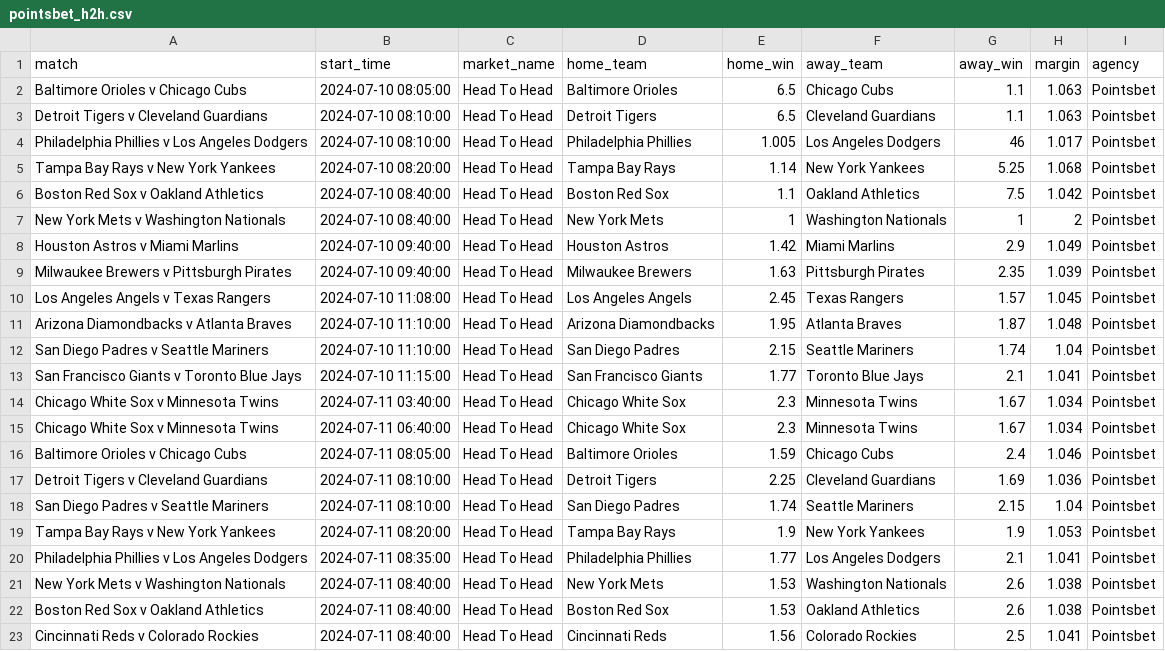
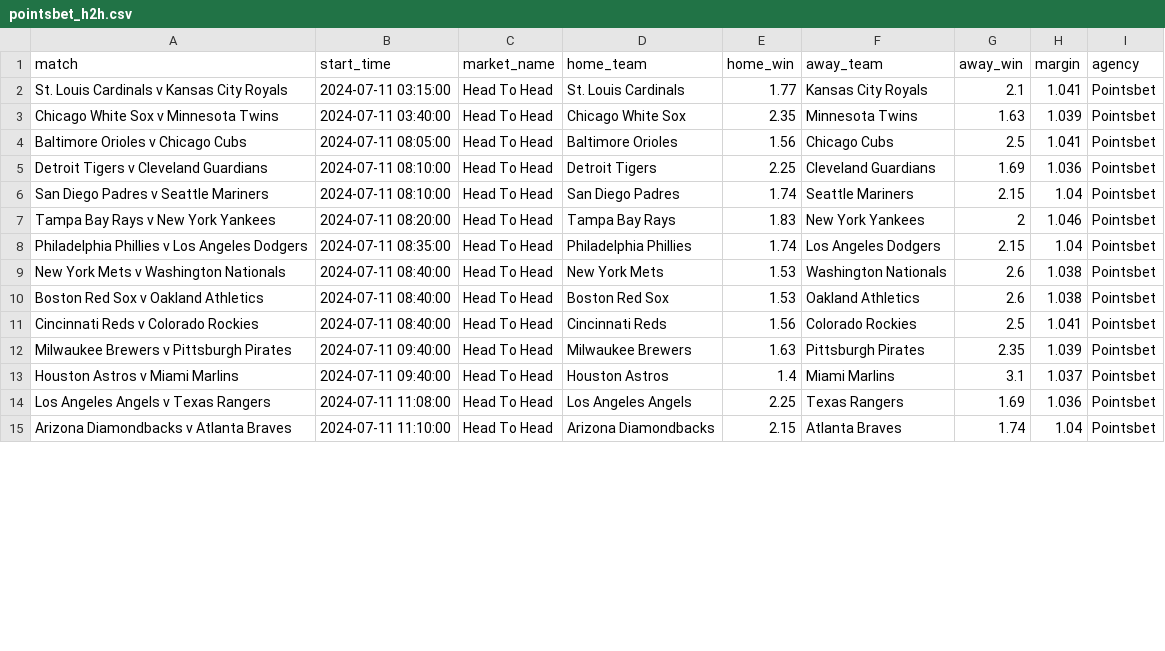
Before and after one commit to jamesbrown1417/MLB, a CSV file: Data/scraped_odds/pointsbet_h2h.csv, drawn as a sheet; only a part is shown; the diff covers the shown part only.

```diff
--- a/Data/scraped_odds/pointsbet_h2h.csv
+++ b/Data/scraped_odds/pointsbet_h2h.csv
@@ -1,21 +1,9 @@
 match,start_time,market_name,home_team,home_win,away_team,away_win,margin,agency
-Baltimore Orioles v Chicago Cubs,2024-07-10 08:05:00,Head To Head,Baltimore Orioles,6.5,Chicago Cubs,1.1,1.063,Pointsbet
-Detroit Tigers v Cleveland Guardians,2024-07-10 08:10:00,Head To Head,Detroit Tigers,6.5,Cleveland Guardians,1.1,1.063,Pointsbet
-Philadelphia Phillies v Los Angeles Dodgers,2024-07-10 08:10:00,Head To Head,Philadelphia Phillies,1.005,Los Angeles Dodgers,46,1.017,Pointsbet
-Tampa Bay Rays v New York Yankees,2024-07-10 08:20:00,Head To Head,Tampa Bay Rays,1.14,New York Yankees,5.25,1.068,Pointsbet
-Boston Red Sox v Oakland Athletics,2024-07-10 08:40:00,Head To Head,Boston Red Sox,1.1,Oakland Athletics,7.5,1.042,Pointsbet
-New York Mets v Washington Nationals,2024-07-10 08:40:00,Head To Head,New York Mets,1,Washington Nationals,1,2,Pointsbet
-Houston Astros v Miami Marlins,2024-07-10 09:40:00,Head To Head,Houston Astros,1.42,Miami Marlins,2.9,1.049,Pointsbet
-Milwaukee Brewers v Pittsburgh Pirates,2024-07-10 09:40:00,Head To Head,Milwaukee Brewers,1.63,Pittsburgh Pirates,2.35,1.039,Pointsbet
-Los Angeles Angels v Texas Rangers,2024-07-10 11:08:00,Head To Head,Los Angeles Angels,2.45,Texas Rangers,1.57,1.045,Pointsbet
-Arizona Diamondbacks v Atlanta Braves,2024-07-10 11:10:00,Head To Head,Arizona Diamondbacks,1.95,Atlanta Braves,1.87,1.048,Pointsbet
-San Diego Padres v Seattle Mariners,2024-07-10 11:10:00,Head To Head,San Diego Padres,2.15,Seattle Mariners,1.74,1.04,Pointsbet
-San Francisco Giants v Toronto Blue Jays,2024-07-10 11:15:00,Head To Head,San Francisco Giants,1.77,Toronto Blue Jays,2.1,1.041,Pointsbet
-Chicago White Sox v Minnesota Twins,2024-07-11 03:40:00,Head To Head,Chicago White Sox,2.3,Minnesota Twins,1.67,1.034,Pointsbet
-Chicago White Sox v Minnesota Twins,2024-07-11 06:40:00,Head To Head,Chicago White Sox,2.3,Minnesota Twins,1.67,1.034,Pointsbet
-Baltimore Orioles v Chicago Cubs,2024-07-11 08:05:00,Head To Head,Baltimore Orioles,1.59,Chicago Cubs,2.4,1.046,Pointsbet
+St. Louis Cardinals v Kansas City Royals,2024-07-11 03:15:00,Head To Head,St. Louis Cardinals,1.77,Kansas City Royals,2.1,1.041,Pointsbet
+Chicago White Sox v Minnesota Twins,2024-07-11 03:40:00,Head To Head,Chicago White Sox,2.35,Minnesota Twins,1.63,1.039,Pointsbet
+Baltimore Orioles v Chicago Cubs,2024-07-11 08:05:00,Head To Head,Baltimore Orioles,1.56,Chicago Cubs,2.5,1.041,Pointsbet
 Detroit Tigers v Cleveland Guardians,2024-07-11 08:10:00,Head To Head,Detroit Tigers,2.25,Cleveland Guardians,1.69,1.036,Pointsbet
 San Diego Padres v Seattle Mariners,2024-07-11 08:10:00,Head To Head,San Diego Padres,1.74,Seattle Mariners,2.15,1.04,Pointsbet
-Tampa Bay Rays v New York Yankees,2024-07-11 08:20:00,Head To Head,Tampa Bay Rays,1.9,New York Yankees,1.9,1.053,Pointsbet
-Philadelphia Phillies v Los Angeles Dodgers,2024-07-11 08:35:00,Head To Head,Philadelphia Phillies,1.77,Los Angeles Dodgers,2.1,1.041,Pointsbet
+Tampa Bay Rays v New York Yankees,2024-07-11 08:20:00,Head To Head,Tampa Bay Rays,1.83,New York Yankees,2,1.046,Pointsbet
+Philadelphia Phillies v Los Angeles Dodgers,2024-07-11 08:35:00,Head To Head,Philadelphia Phillies,1.74,Los Angeles Dodgers,2.15,1.04,Pointsbet
 New York Mets v Washington Nationals,2024-07-11 08:40:00,Head To Head,New York Mets,1.53,Washington Nationals,2.6,1.038,Pointsbet
@@ -23 +11,5 @@ Boston Red Sox v Oakland Athletics,2024-07-11 08:40:00,Head To Head,Boston Red S
 Cincinnati Reds v Colorado Rockies,2024-07-11 08:40:00,Head To Head,Cincinnati Reds,1.56,Colorado Rockies,2.5,1.041,Pointsbet
+Milwaukee Brewers v Pittsburgh Pirates,2024-07-11 09:40:00,Head To Head,Milwaukee Brewers,1.63,Pittsburgh Pirates,2.35,1.039,Pointsbet
+Houston Astros v Miami Marlins,2024-07-11 09:40:00,Head To Head,Houston Astros,1.4,Miami Marlins,3.1,1.037,Pointsbet
+Los Angeles Angels v Texas Rangers,2024-07-11 11:08:00,Head To Head,Los Angeles Angels,2.25,Texas Rangers,1.69,1.036,Pointsbet
+Arizona Diamondbacks v Atlanta Braves,2024-07-11 11:10:00,Head To Head,Arizona Diamondbacks,2.15,Atlanta Braves,1.74,1.04,Pointsbet
```
Also changed, not shown: 1 added row elsewhere in this file, Data/scraped_odds/neds_match_line.csv, Data/scraped_odds/neds_total_runs.csv, 34 other files.
